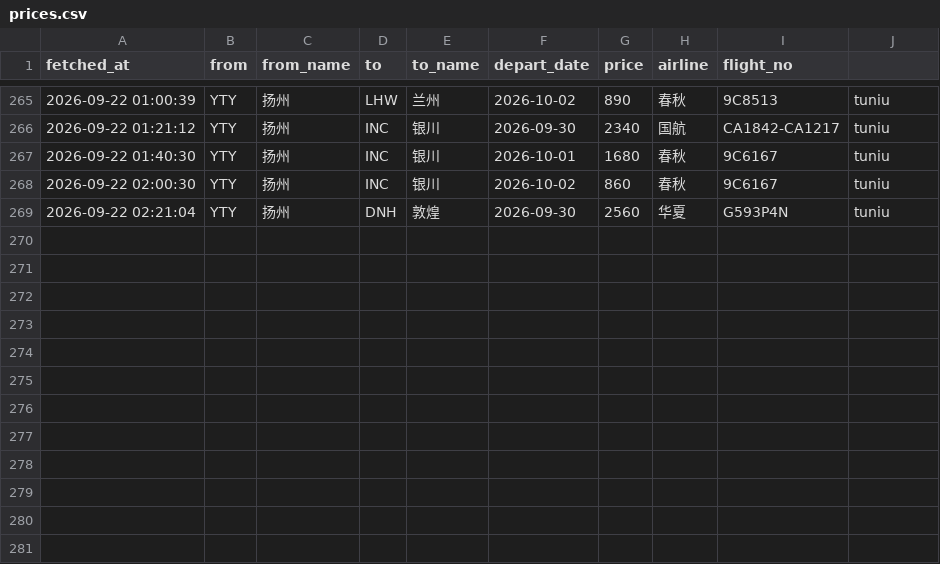
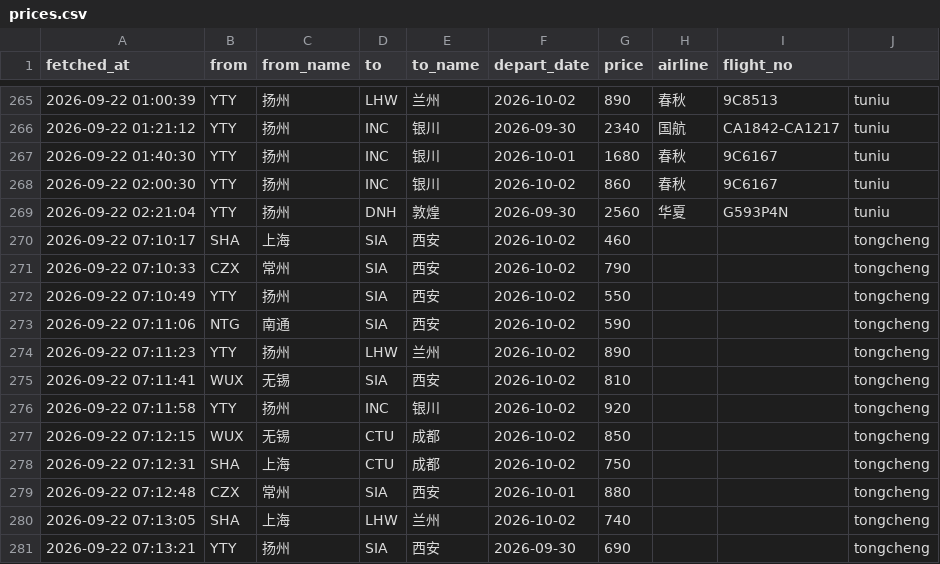
Before and after one commit to snymb233/jipiao-monitor, a CSV file: data/prices.csv, drawn as a sheet; only a part is shown, gaps mark what is left out; the diff names each change by its address in the sheet, - before the commit and + after, or states it on an @@ line.

```diff
--- a/data/prices.csv
+++ b/data/prices.csv
+row 270: 2026-09-22 07:10:17 | SHA | 上海 | SIA | 西安 | 2026-10-02 | 460 |  |  | tongcheng
+row 271: 2026-09-22 07:10:33 | CZX | 常州 | SIA | 西安 | 2026-10-02 | 790 |  |  | tongcheng
+row 272: 2026-09-22 07:10:49 | YTY | 扬州 | SIA | 西安 | 2026-10-02 | 550 |  |  | tongcheng
+row 273: 2026-09-22 07:11:06 | NTG | 南通 | SIA | 西安 | 2026-10-02 | 590 |  |  | tongcheng
+row 274: 2026-09-22 07:11:23 | YTY | 扬州 | LHW | 兰州 | 2026-10-02 | 890 |  |  | tongcheng
+row 275: 2026-09-22 07:11:41 | WUX | 无锡 | SIA | 西安 | 2026-10-02 | 810 |  |  | tongcheng
+row 276: 2026-09-22 07:11:58 | YTY | 扬州 | INC | 银川 | 2026-10-02 | 920 |  |  | tongcheng
+row 277: 2026-09-22 07:12:15 | WUX | 无锡 | CTU | 成都 | 2026-10-02 | 850 |  |  | tongcheng
+row 278: 2026-09-22 07:12:31 | SHA | 上海 | CTU | 成都 | 2026-10-02 | 750 |  |  | tongcheng
+row 279: 2026-09-22 07:12:48 | CZX | 常州 | SIA | 西安 | 2026-10-01 | 880 |  |  | tongcheng
+row 280: 2026-09-22 07:13:05 | SHA | 上海 | LHW | 兰州 | 2026-10-02 | 740 |  |  | tongcheng
+row 281: 2026-09-22 07:13:21 | YTY | 扬州 | SIA | 西安 | 2026-09-30 | 690 |  |  | tongcheng
```
Also changed, not shown: 1 other file.
